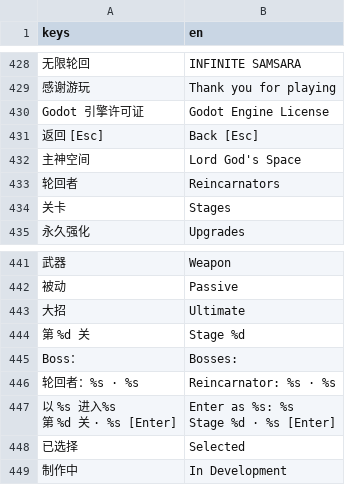
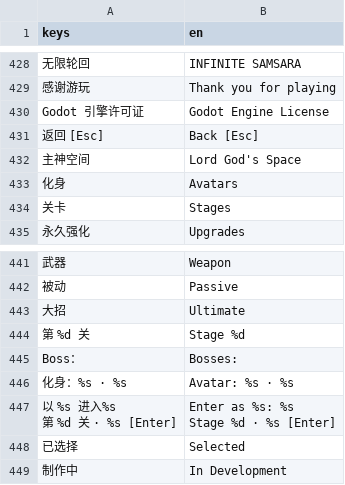
Before and after one commit to ZhangJunQiu-Alan/wuxian-lunhui, a CSV file: locale/text.csv, drawn as a sheet; only a part is shown, gaps mark what is left out.

```diff
--- a/locale/text.csv
+++ b/locale/text.csv
@@ -452,3 +452,3 @@ Godot 引擎许可证,Godot Engine License
 主神空间,Lord God's Space
-轮回者,Reincarnators
+化身,Avatars
 关卡,Stages
@@ -465,3 +465,3 @@ Godot 引擎许可证,Godot Engine License
 Boss：,Bosses:
-轮回者：%s · %s,Reincarnator: %s · %s
+化身：%s · %s,Avatar: %s · %s
 "以 %s 进入%s
```
Also changed, not shown: 4 other files.
